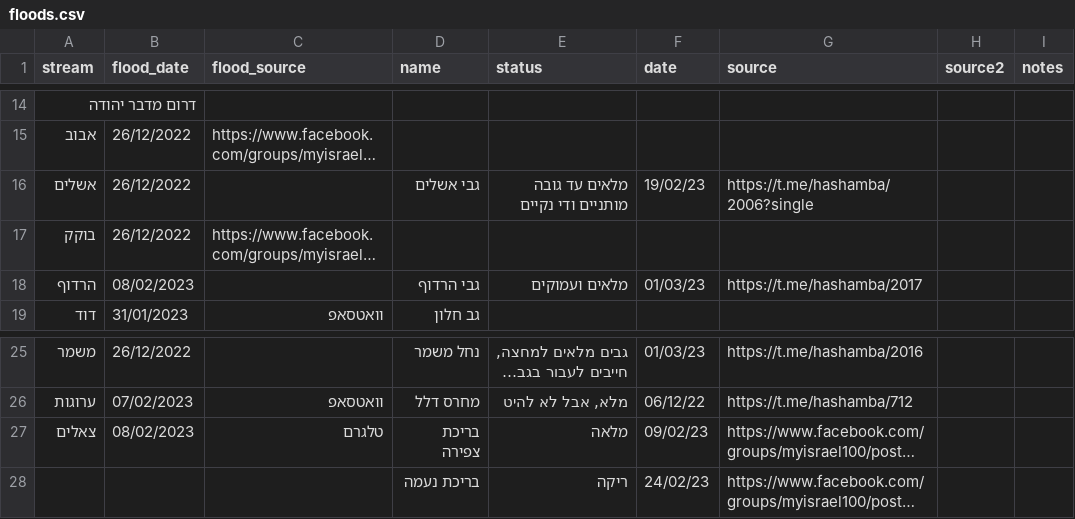
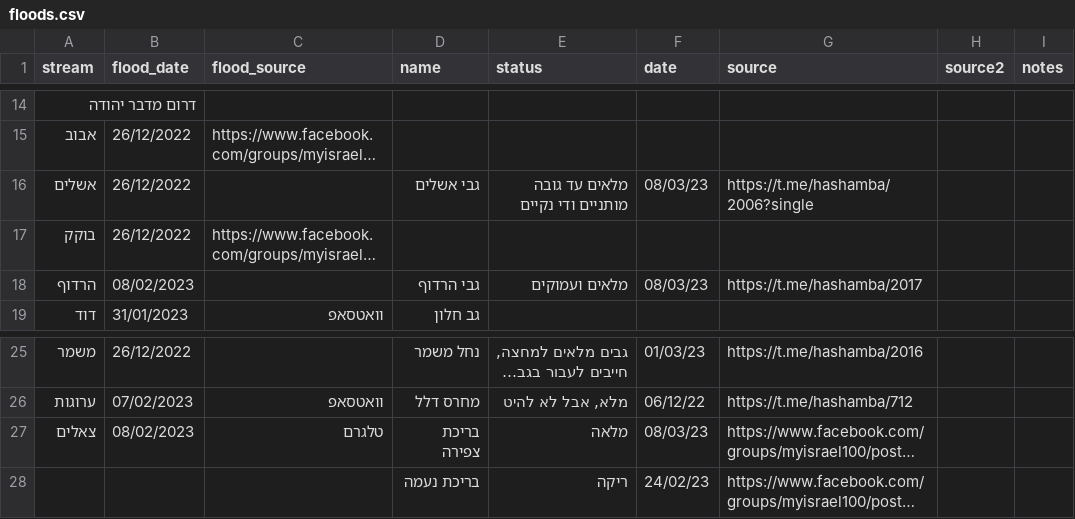
Before and after one commit to amiad/IHMGeoJSONWaterholes, a CSV file: floods.csv, drawn as a sheet; only a part is shown, gaps mark what is left out; long unchanged cells end in …; the diff names each change by its address in the sheet, - before the commit and + after, or states it on an @@ line.

Commit message:
update source.geojson 2023-03-11-19:33

```diff
--- a/floods.csv
+++ b/floods.csv
-F16 (date): 19/02/23
+F16 (date): 08/03/23
-F18 (date): 01/03/23
+F18 (date): 08/03/23
-F27 (date): 09/02/23
+F27 (date): 08/03/23
```
Also changed, not shown: 1 other file.
